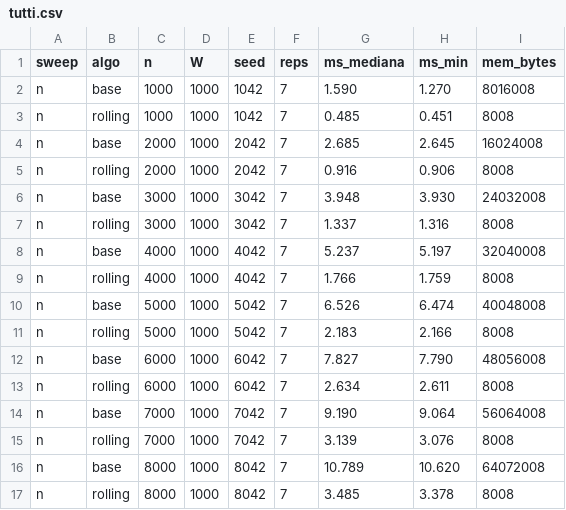
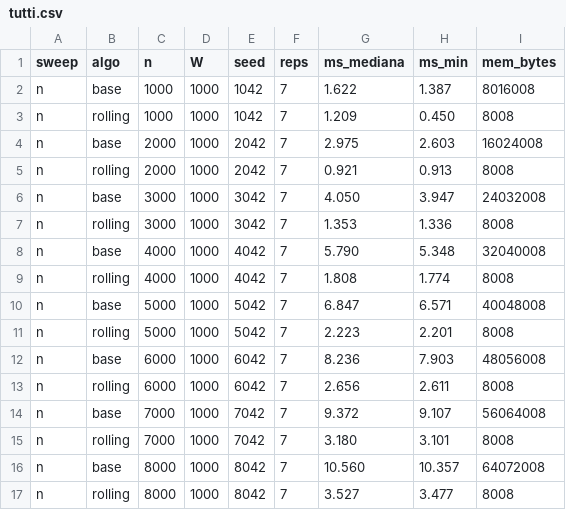
Before and after one commit to UniMarcoCesari/knapsack-dp, a CSV file: data/campagna/tutti.csv, drawn as a sheet; only a part is shown; the diff covers the shown part only.

```diff
--- a/data/campagna/tutti.csv
+++ b/data/campagna/tutti.csv
@@ -1,17 +1,17 @@
 sweep,algo,n,W,seed,reps,ms_mediana,ms_min,mem_bytes
-n,base,1000,1000,1042,7,1.590,1.270,8016008
-n,rolling,1000,1000,1042,7,0.485,0.451,8008
-n,base,2000,1000,2042,7,2.685,2.645,16024008
-n,rolling,2000,1000,2042,7,0.916,0.906,8008
-n,base,3000,1000,3042,7,3.948,3.930,24032008
-n,rolling,3000,1000,3042,7,1.337,1.316,8008
-n,base,4000,1000,4042,7,5.237,5.197,32040008
-n,rolling,4000,1000,4042,7,1.766,1.759,8008
-n,base,5000,1000,5042,7,6.526,6.474,40048008
-n,rolling,5000,1000,5042,7,2.183,2.166,8008
-n,base,6000,1000,6042,7,7.827,7.790,48056008
-n,rolling,6000,1000,6042,7,2.634,2.611,8008
-n,base,7000,1000,7042,7,9.190,9.064,56064008
-n,rolling,7000,1000,7042,7,3.139,3.076,8008
-n,base,8000,1000,8042,7,10.789,10.620,64072008
-n,rolling,8000,1000,8042,7,3.485,3.378,8008
+n,base,1000,1000,1042,7,1.622,1.387,8016008
+n,rolling,1000,1000,1042,7,1.209,0.450,8008
+n,base,2000,1000,2042,7,2.975,2.603,16024008
+n,rolling,2000,1000,2042,7,0.921,0.913,8008
+n,base,3000,1000,3042,7,4.050,3.947,24032008
+n,rolling,3000,1000,3042,7,1.353,1.336,8008
+n,base,4000,1000,4042,7,5.790,5.348,32040008
+n,rolling,4000,1000,4042,7,1.808,1.774,8008
+n,base,5000,1000,5042,7,6.847,6.571,40048008
+n,rolling,5000,1000,5042,7,2.223,2.201,8008
+n,base,6000,1000,6042,7,8.236,7.903,48056008
+n,rolling,6000,1000,6042,7,2.656,2.611,8008
+n,base,7000,1000,7042,7,9.372,9.107,56064008
+n,rolling,7000,1000,7042,7,3.180,3.101,8008
+n,base,8000,1000,8042,7,10.560,10.357,64072008
+n,rolling,8000,1000,8042,7,3.527,3.477,8008
```
Also changed, not shown: 87 edited cells elsewhere in this file, data/campagna/dp_n.csv, data/campagna/dp_w.csv, 5 other files.
